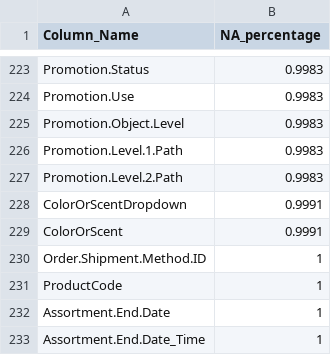
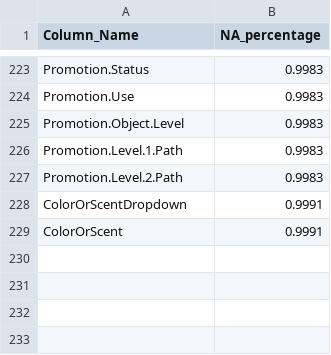
Before and after one commit to uoc-data-science/data, a CSV file: 2 Data Analysis/NAorders.csv, drawn as a sheet; only a part is shown, gaps mark what is left out; the diff names each change by its address in the sheet, - before the commit and + after, or states it on an @@ line.

```diff
--- a/2 Data Analysis/NAorders.csv
+++ b/2 Data Analysis/NAorders.csv
-row 230: Order.Shipment.Method.ID | 1
-row 231: ProductCode | 1
-row 232: Assortment.End.Date | 1
-row 233: Assortment.End.Date_Time | 1
```
Also changed, not shown: 2 Data Analysis/NAclicks.csv, 1 other file.
